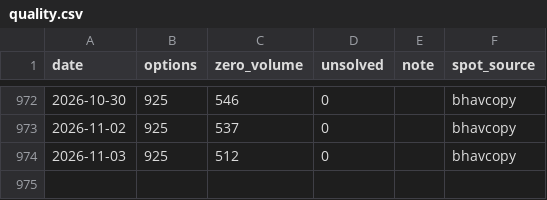
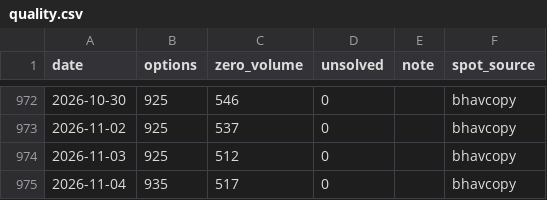
Before and after one commit to iamtj45/nifty-iv-event-study, a CSV file: data/banknifty/quality.csv, drawn as a sheet; only a part is shown, gaps mark what is left out; the diff names each change by its address in the sheet, - before the commit and + after, or states it on an @@ line.

```diff
--- a/data/banknifty/quality.csv
+++ b/data/banknifty/quality.csv
+row 975: 2026-11-04 | 935 | 517 | 0 |  | bhavcopy
```
Also changed, not shown: data/backtest.csv, data/banknifty/backtest.csv, 16 other files.
